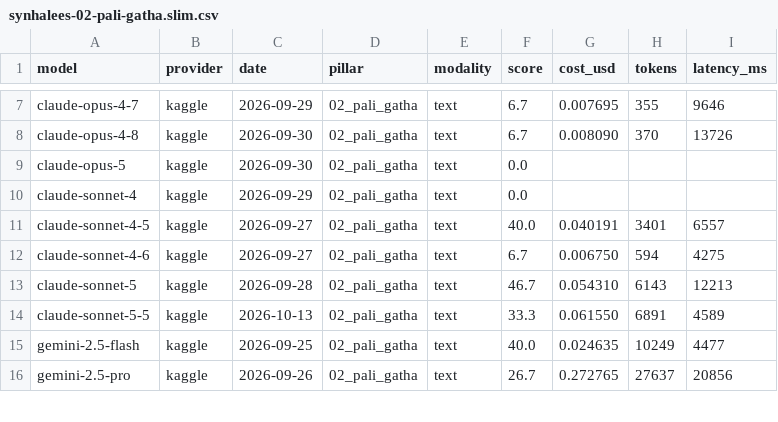
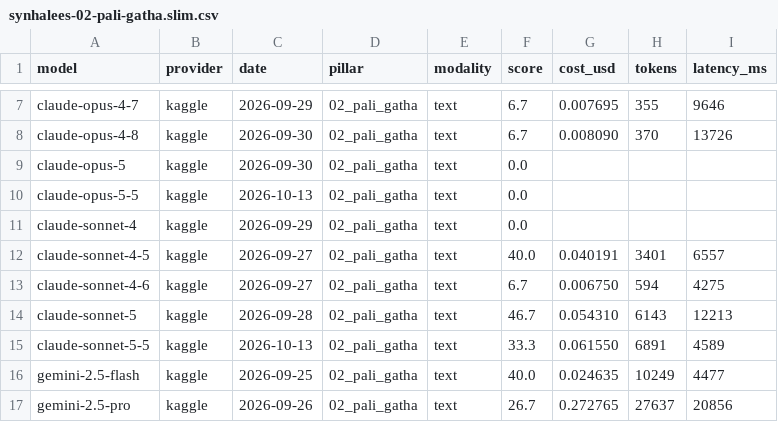
Before and after one commit to SynhalaAI/SynhalEES-Benchmark, a CSV file: kaggle/results/synhalees-02-pali-gatha.slim.csv, drawn as a sheet; only a part is shown, gaps mark what is left out.

```diff
--- a/kaggle/results/synhalees-02-pali-gatha.slim.csv
+++ b/kaggle/results/synhalees-02-pali-gatha.slim.csv
@@ -9,2 +9,3 @@ claude-opus-4-8,kaggle,2026-09-30,02_pali_gatha,text,6.7,0.008090,370,13726
 claude-opus-5,kaggle,2026-09-30,02_pali_gatha,text,0.0,,,
+claude-opus-5-5,kaggle,2026-10-13,02_pali_gatha,text,0.0,,,
 claude-sonnet-4,kaggle,2026-09-29,02_pali_gatha,text,0.0,,,
```
Also changed, not shown: kaggle/results/synhalees-04-kavi-sindu.slim.csv, kaggle/results/synhalees-08-profanity-nuance.slim.csv, 8 other files.
